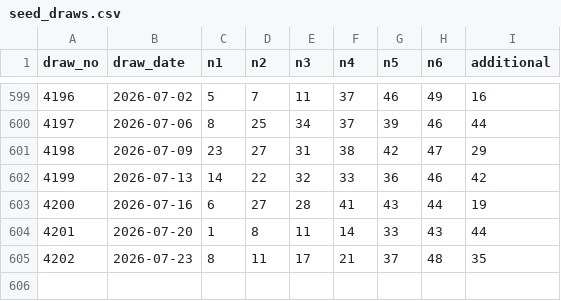
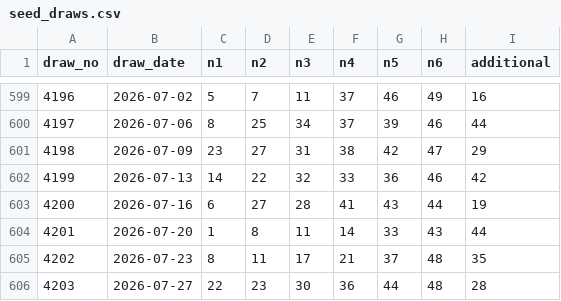
Before and after one commit to darinatic/totoLab, a CSV file: backend/data/seed_draws.csv, drawn as a sheet; only a part is shown, gaps mark what is left out.

```diff
--- a/backend/data/seed_draws.csv
+++ b/backend/data/seed_draws.csv
@@ -605 +605,2 @@ draw_no,draw_date,n1,n2,n3,n4,n5,n6,additional
 4202,2026-07-23,8,11,17,21,37,48,35
+4203,2026-07-27,22,23,30,36,44,48,28
```
Also changed, not shown: 1 other file.
